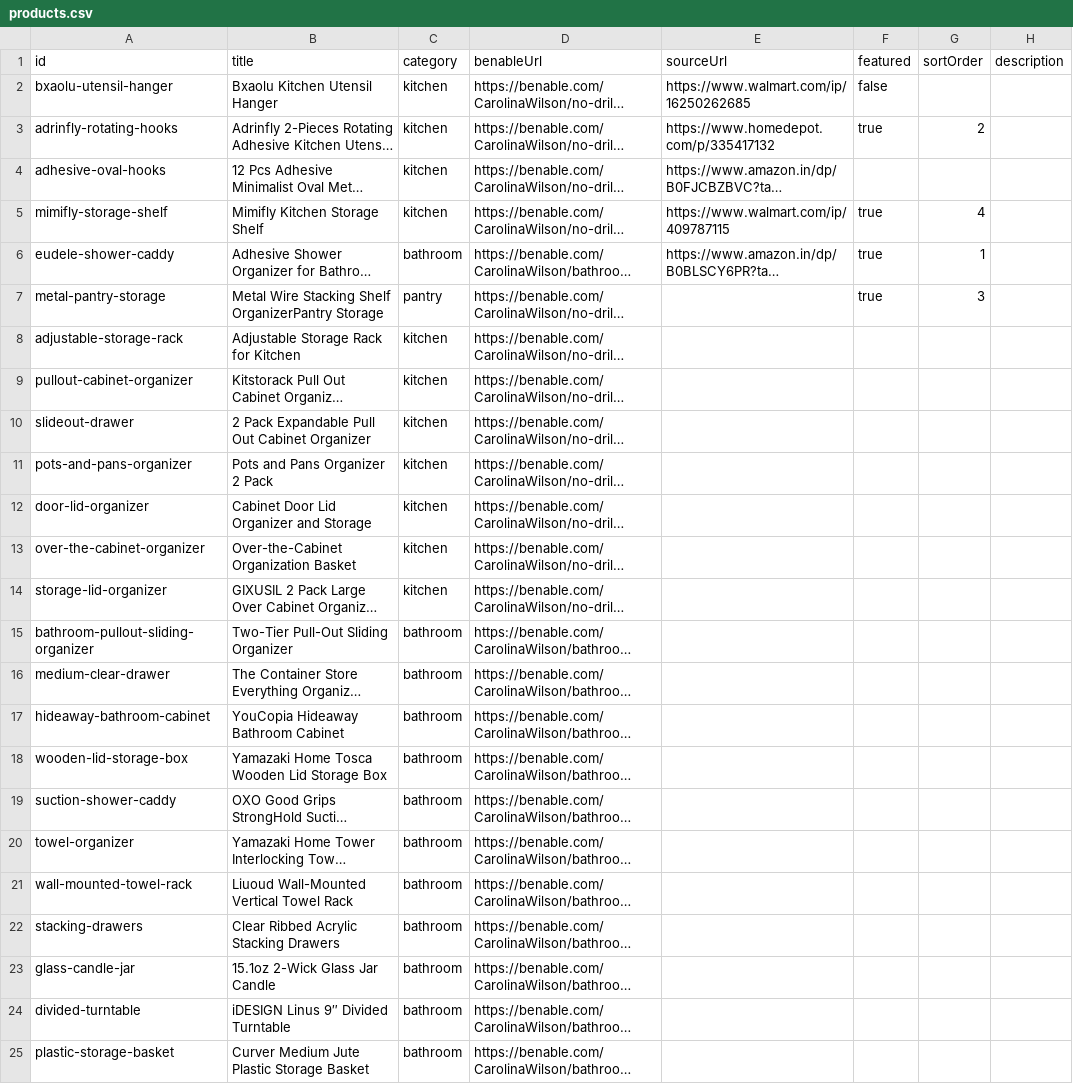
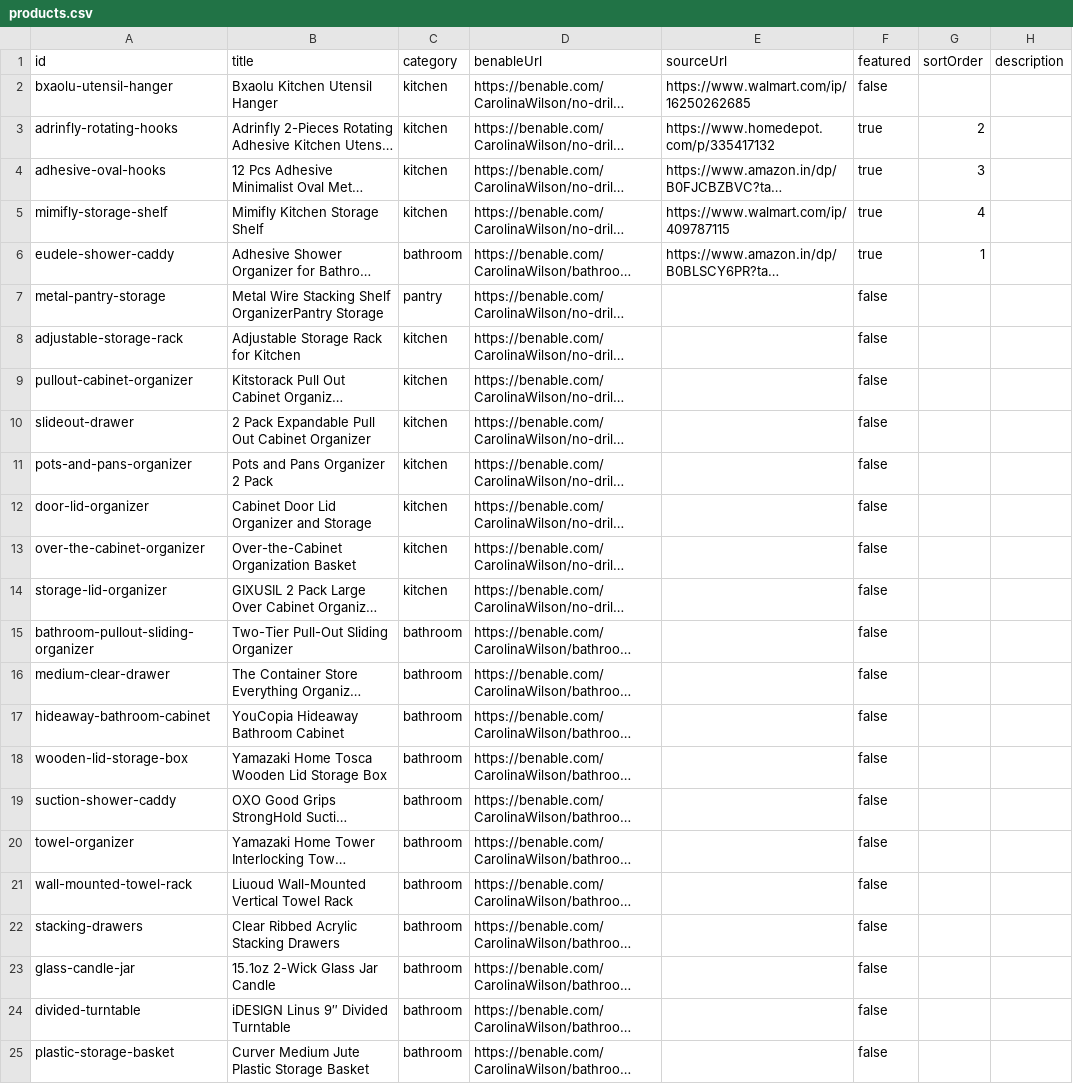
Before and after one commit to videodownloader-cyber/findable-home, a CSV file: products.csv, drawn as a sheet; long unchanged cells end in …; the diff names each change by its address in the sheet, - before the commit and + after, or states it on an @@ line.

Commit message:
Fix product featured settings

```diff
--- a/products.csv
+++ b/products.csv
-F4 (featured): (empty)
+F4 (featured): true
-G4 (sortOrder): (empty)
+G4 (sortOrder): 3
-F7 (featured): true
+F7 (featured): false
-G7 (sortOrder): 3
+G7 (sortOrder): (empty)
-F8:F25 (featured): (empty)
+F8:F25 (featured): false
```
